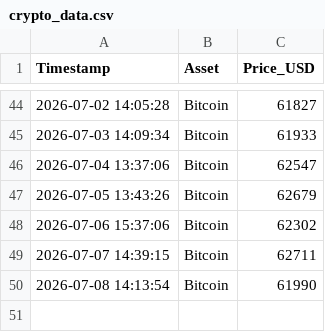
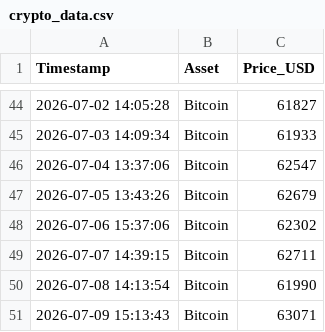
Before and after one commit to ausx-x/Crypto-Data-Tracker, a CSV file: crypto_data.csv, drawn as a sheet; only a part is shown, gaps mark what is left out.

Commit message:
Automated daily log: 2026-07-09

```diff
--- a/crypto_data.csv
+++ b/crypto_data.csv
@@ -50 +50,2 @@ Timestamp,Asset,Price_USD
 2026-07-08 14:13:54,Bitcoin,61990
+2026-07-09 15:13:43,Bitcoin,63071
```
